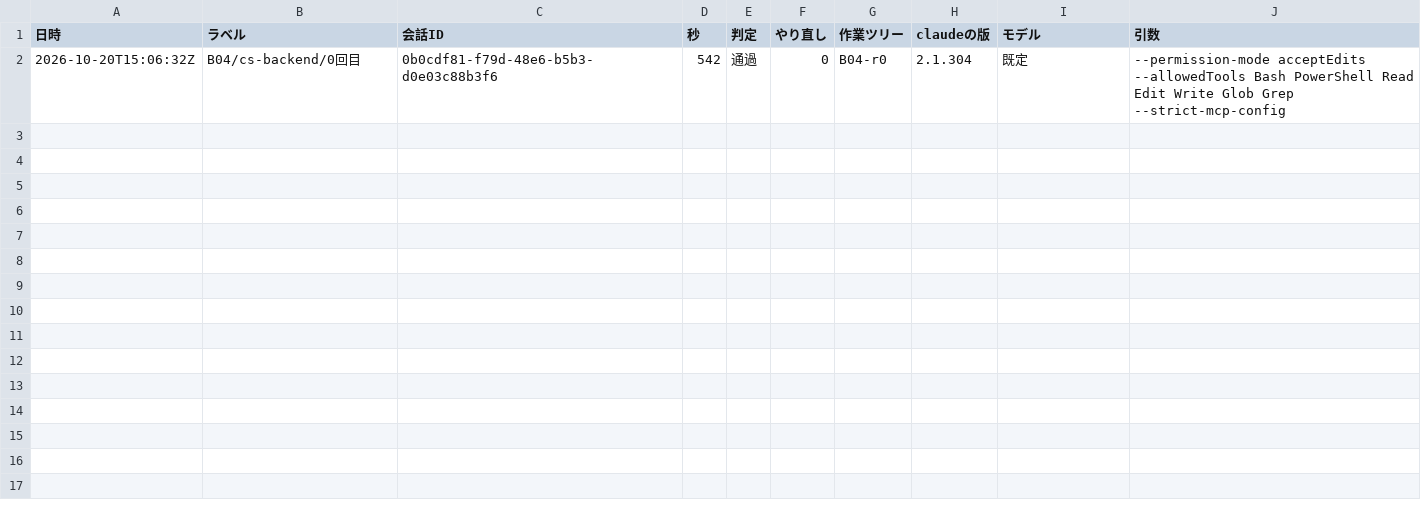
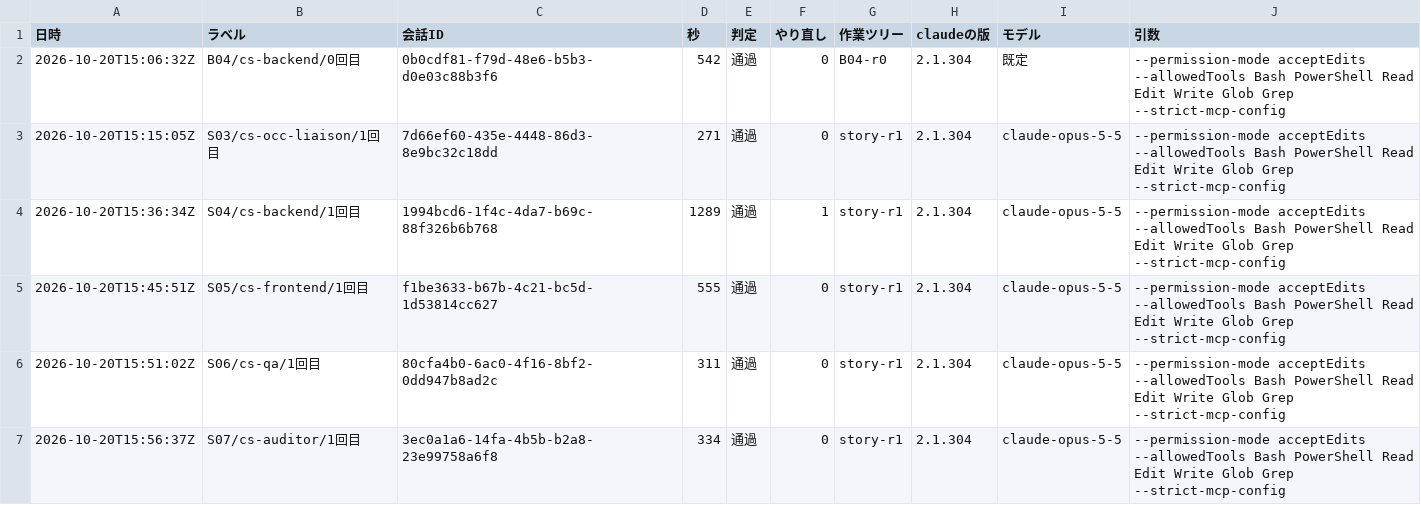
Before and after one commit to kazumasamatsumoto/sap-commerce-token-bench, a CSV file: bench/results/runs.csv, drawn as a sheet.

```diff
--- a/bench/results/runs.csv
+++ b/bench/results/runs.csv
@@ -2 +2,6 @@
 2026-10-20T15:06:32Z,B04/cs-backend/0回目,0b0cdf81-f79d-48e6-b5b3-d0e03c88b3f6,542,通過,0,B04-r0,2.1.304,既定,"--permission-mode acceptEdits --allowedTools Bash PowerShell Read Edit Write Glob Grep --strict-mcp-config"
+2026-10-20T15:15:05Z,S03/cs-occ-liaison/1回目,7d66ef60-435e-4448-86d3-8e9bc32c18dd,271,通過,0,story-r1,2.1.304,claude-opus-5-5,"--permission-mode acceptEdits --allowedTools Bash PowerShell Read Edit Write Glob Grep --strict-mcp-config"
+2026-10-20T15:36:34Z,S04/cs-backend/1回目,1994bcd6-1f4c-4da7-b69c-88f326b6b768,1289,通過,1,story-r1,2.1.304,claude-opus-5-5,"--permission-mode acceptEdits --allowedTools Bash PowerShell Read Edit Write Glob Grep --strict-mcp-config"
+2026-10-20T15:45:51Z,S05/cs-frontend/1回目,f1be3633-b67b-4c21-bc5d-1d53814cc627,555,通過,0,story-r1,2.1.304,claude-opus-5-5,"--permission-mode acceptEdits --allowedTools Bash PowerShell Read Edit Write Glob Grep --strict-mcp-config"
+2026-10-20T15:51:02Z,S06/cs-qa/1回目,80cfa4b0-6ac0-4f16-8bf2-0dd947b8ad2c,311,通過,0,story-r1,2.1.304,claude-opus-5-5,"--permission-mode acceptEdits --allowedTools Bash PowerShell Read Edit Write Glob Grep --strict-mcp-config"
+2026-10-20T15:56:37Z,S07/cs-auditor/1回目,3ec0a1a6-14fa-4b5b-b2a8-23e99758a6f8,334,通過,0,story-r1,2.1.304,claude-opus-5-5,"--permission-mode acceptEdits --allowedTools Bash PowerShell Read Edit Write Glob Grep --strict-mcp-config"
```
Also changed, not shown: bench/results/cost-by-agent.csv, bench/results/cost-log.csv, 1 other file.
